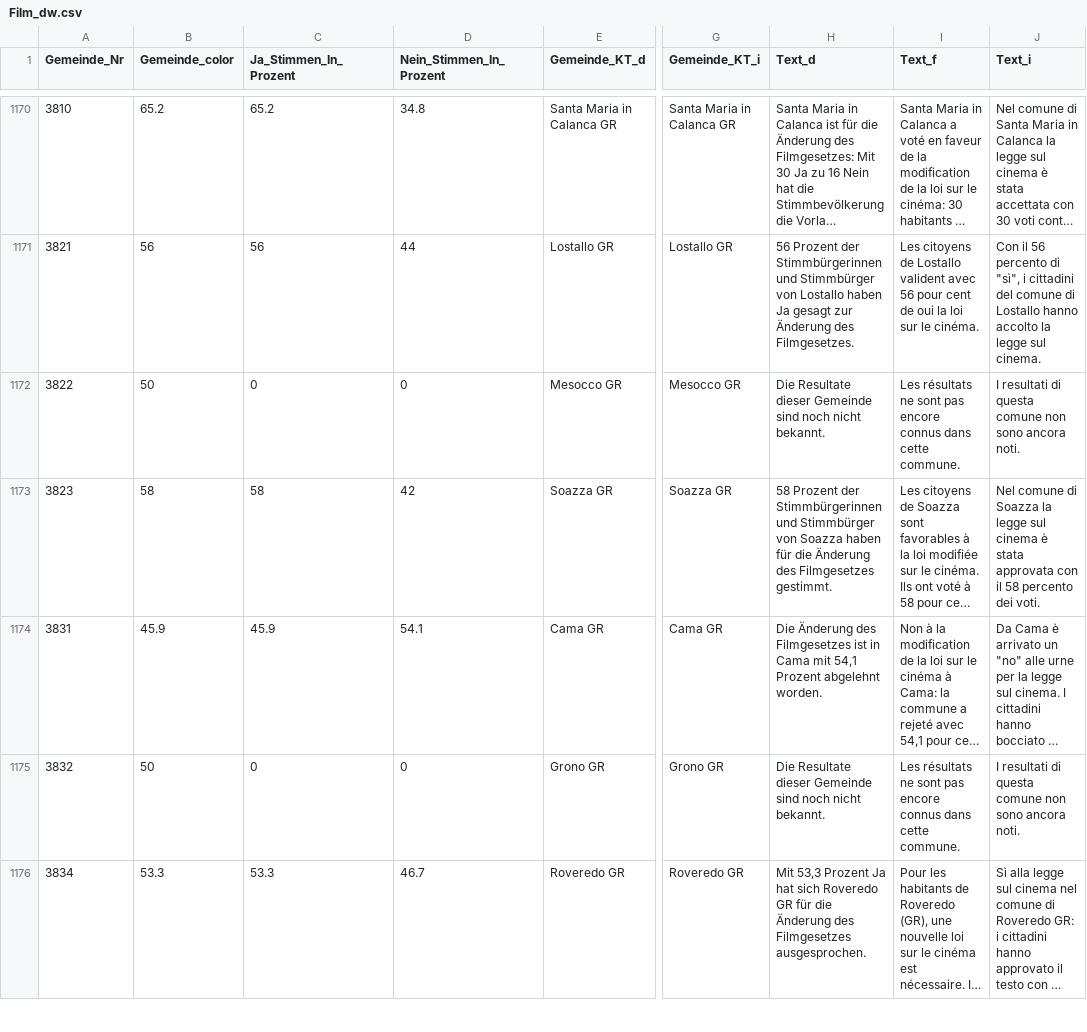
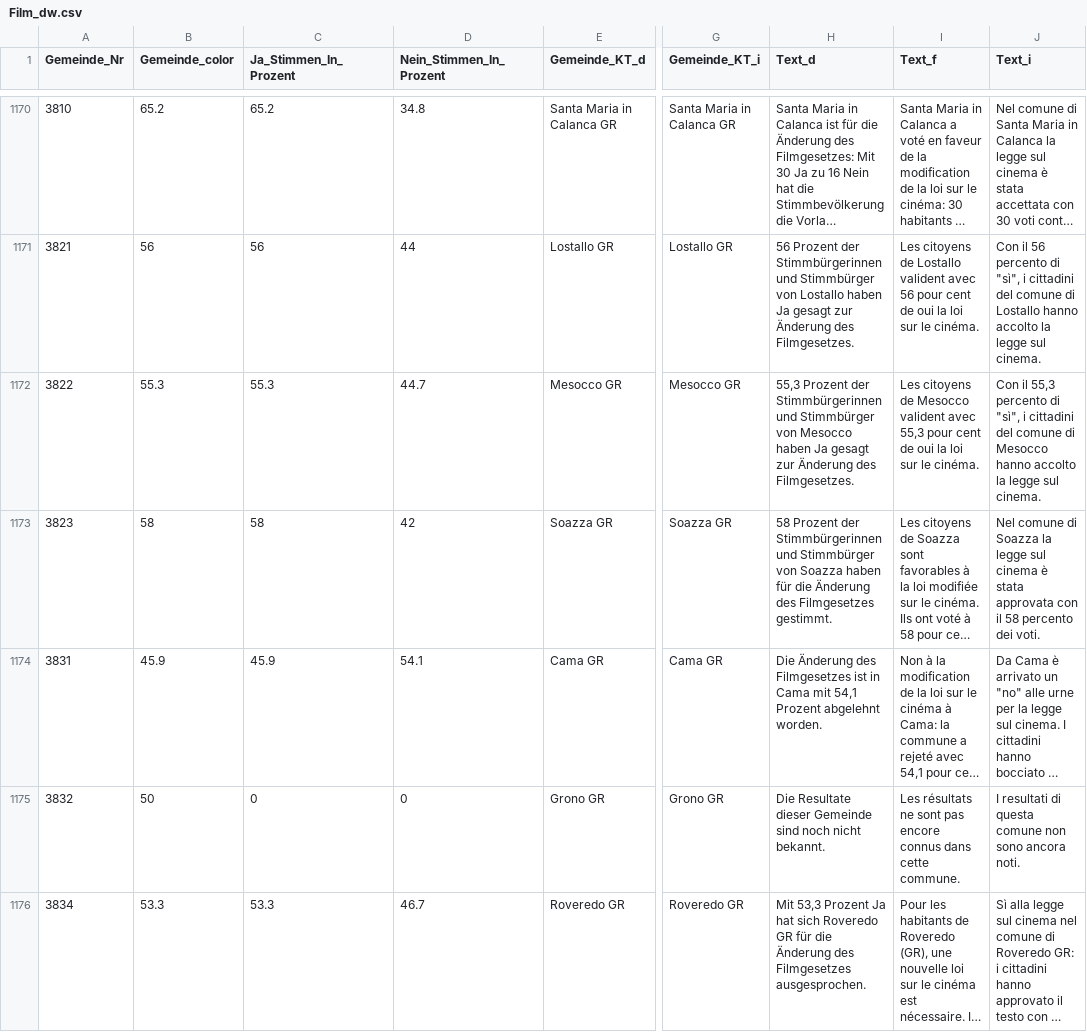
Before and after one commit to awp-finanznachrichten/lena_mai2022, a CSV file: Output/Film_dw.csv, drawn as a sheet; only a part is shown, gaps mark what is left out; long unchanged cells end in …; the diff covers the shown part only; the diff names each change by its address in the sheet, - before the commit and + after, or states it on an @@ line.

```diff
--- a/Output/Film_dw.csv
+++ b/Output/Film_dw.csv
-B1172 (Gemeinde_color): 50
+B1172 (Gemeinde_color): 55.3
-C1172 (Ja_Stimmen_In_Prozent): 0
+C1172 (Ja_Stimmen_In_Prozent): 55.3
-D1172 (Nein_Stimmen_In_Prozent): 0
+D1172 (Nein_Stimmen_In_Prozent): 44.7
-H1172 (Text_d): Die Resultate dieser Gemeinde sind noch nicht bekannt.
+H1172 (Text_d): 55,3 Prozent der Stimmbürgerinnen und Stimmbürger von Mesocco haben Ja gesagt zur Änderung des Filmgesetzes.
-I1172 (Text_f): Les résultats ne sont pas encore connus dans cette commune.
+I1172 (Text_f): Les citoyens de Mesocco valident avec 55,3 pour cent de oui la loi sur le cinéma.
-J1172 (Text_i): I resultati di questa comune non sono ancora noti.
+J1172 (Text_i): Con il 55,3 percento di "sì", i cittadini del comune di Mesocco hanno accolto la legge sul cinema.
```
Also changed, not shown: 78 edited cells elsewhere in this file, Output/Datenfeed_NAU.csv, Output/Film_dw_FM1_today.csv, 25 other files.
